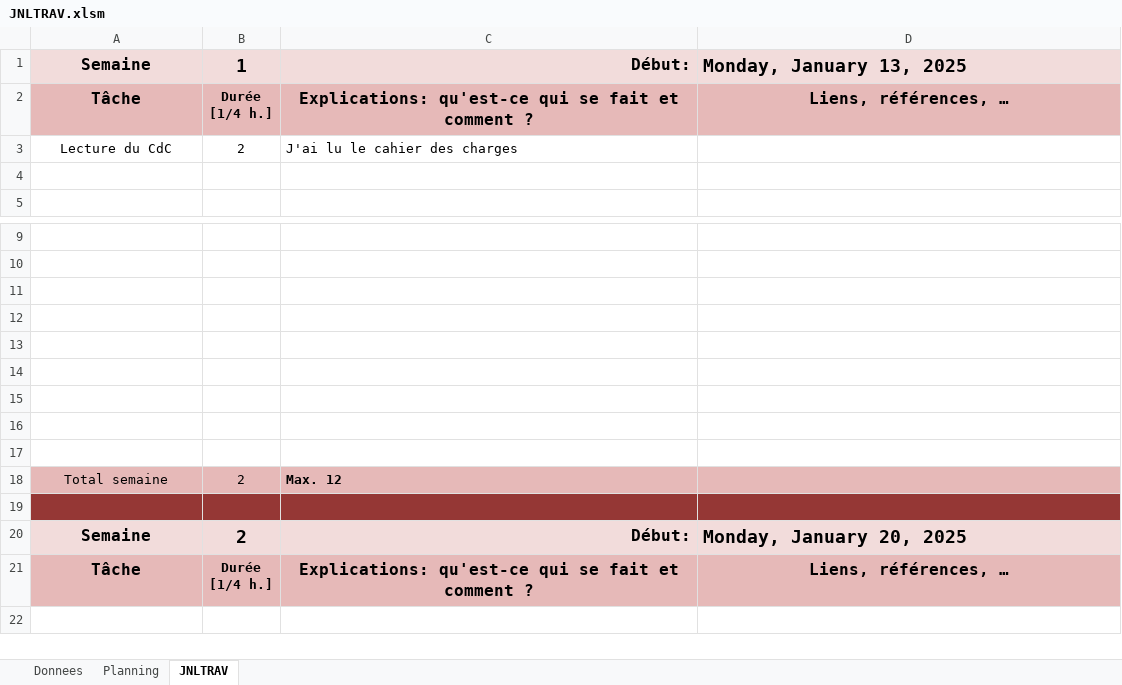
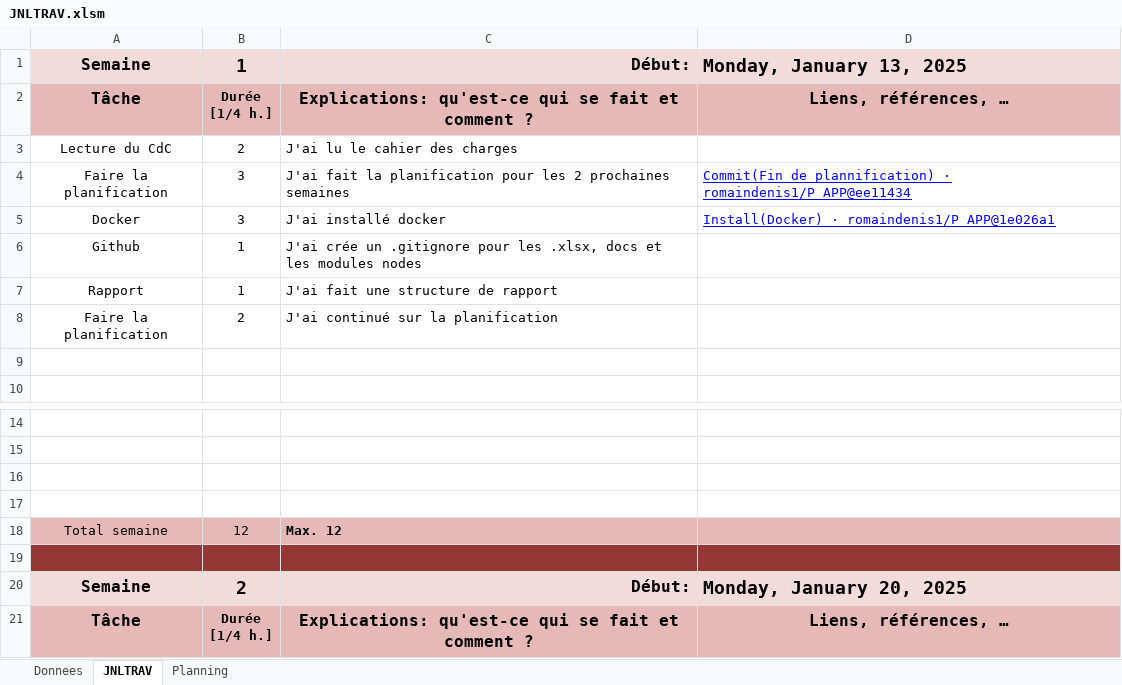
Before and after one commit to romaindenis1/P_APP, an Excel workbook: Documentation/JNLTRAV.xlsm, sheet JNLTRAV, drawn as a sheet; only a part is shown, gaps mark what is left out; the shorter side is filled out with more unchanged rows; values as stored, in another font and other column widths than the file's, no borders; charts and pictures not drawn; removed rows and columns are numbered as before the commit, all else as after; the diff names each change by its address in the sheet, - before the commit and + after, or states it on an @@ line.

Commit message:
add(.gitignore)
The repo now ignores excel files, word documents and node modules

```diff
--- a/Documentation/JNLTRAV.xlsm (sheet JNLTRAV)
+++ b/Documentation/JNLTRAV.xlsm (sheet JNLTRAV)
@@ sheet tab order changed: Donnees | JNLTRAV | Planning @@
+row 4: Faire la planification | 3 | J'ai fait la planification pour les 2 prochaines semaines | Commit(Fin de plannification) · romaindenis1/P_APP@ee11434
+row 5: Docker | 3 | J'ai installé docker | Install(Docker) · romaindenis1/P_APP@1e026a1
+row 6: Github | 1 | J'ai crée un .gitignore pour les .xlsx, docs et les modules nodes
+row 7: Rapport | 1 | J'ai fait une structure de rapport
+row 8: Faire la planification | 2 | J'ai continué sur la planification
-row 13: (empty)
-row 14: (empty)
-row 15: (empty)
-row 16: (empty)
-row 17: (empty)
-B18: 2
+B18: 12
```
Also changed, not shown: sheet Planning, sheet Donnees, charts or pictures, 1 other file.
